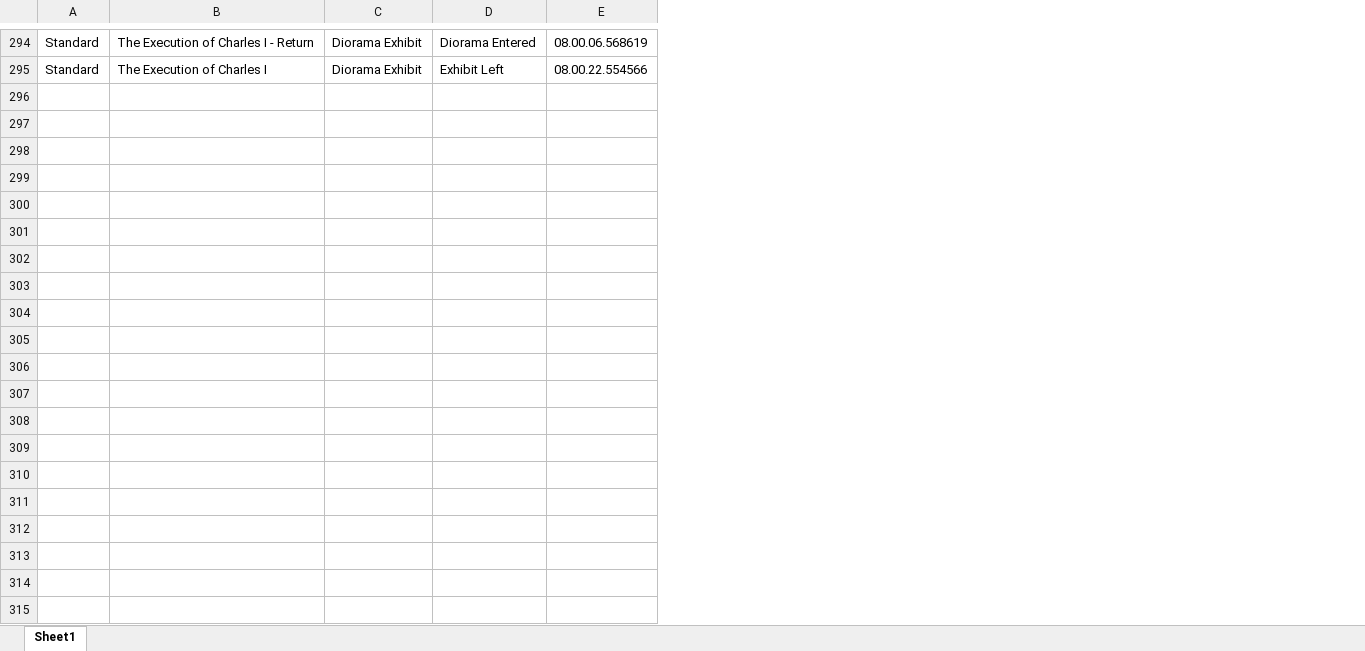
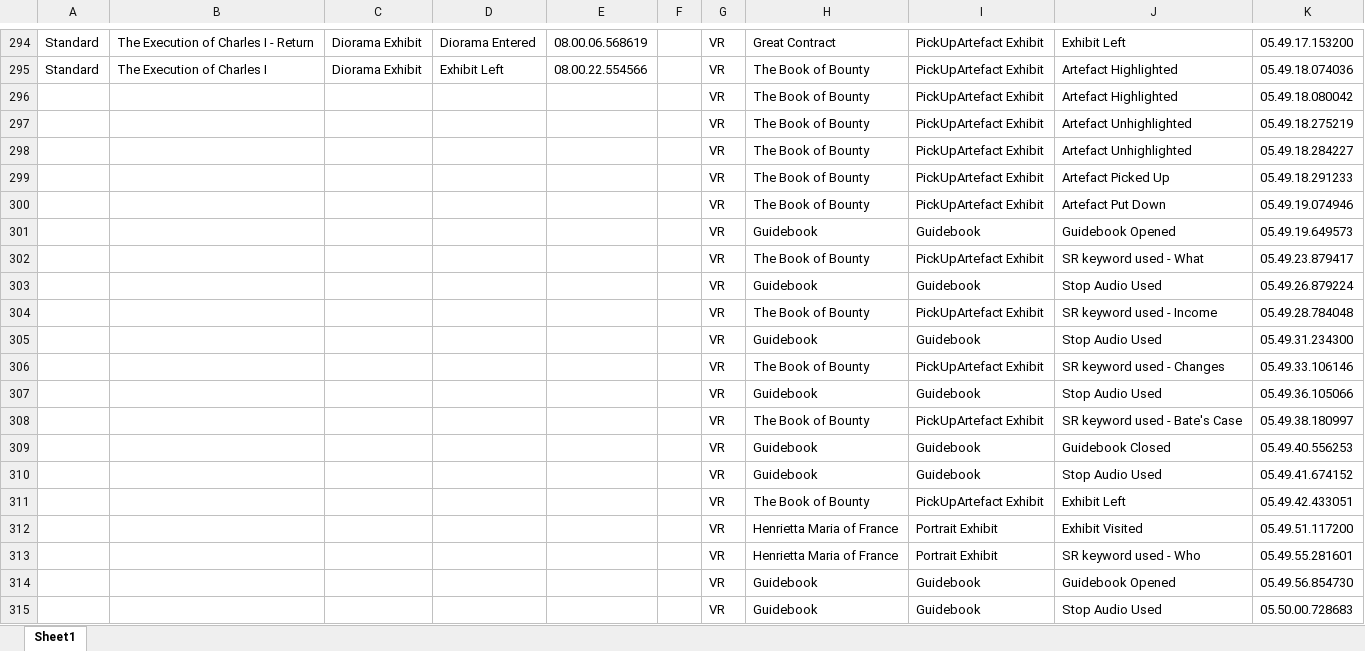
Before and after one commit to ETthemastermind/FYP-3, an Excel workbook: All Examples Data.xlsx, sheet Sheet1, drawn as a sheet; only a part is shown, gaps mark what is left out; values as stored, in another font and other column widths than the file's, no borders; the diff covers the shown part only; the diff names each change by its address in the sheet, - before the commit and + after, or states it on an @@ line.

```diff
--- a/All Examples Data.xlsx (sheet Sheet1)
+++ b/All Examples Data.xlsx (sheet Sheet1)
+column F, empty
+column G, rows 294-295: VR | VR
+column H, rows 294-295: Great Contract | The Book of Bounty
+column I, rows 294-295: PickUpArtefact Exhibit | PickUpArtefact Exhibit
+column J, rows 294-295: Exhibit Left | Artefact Highlighted
+column K, rows 294-295: 05.49.17.153200 | 05.49.18.074036
+row 296:  |  |  |  |  |  | VR | The Book of Bounty | PickUpArtefact Exhibit | Artefact Highlighted | 05.49.18.080042
+row 297:  |  |  |  |  |  | VR | The Book of Bounty | PickUpArtefact Exhibit | Artefact Unhighlighted | 05.49.18.275219
+row 298:  |  |  |  |  |  | VR | The Book of Bounty | PickUpArtefact Exhibit | Artefact Unhighlighted | 05.49.18.284227
+row 299:  |  |  |  |  |  | VR | The Book of Bounty | PickUpArtefact Exhibit | Artefact Picked Up | 05.49.18.291233
+row 300:  |  |  |  |  |  | VR | The Book of Bounty | PickUpArtefact Exhibit | Artefact Put Down | 05.49.19.074946
+row 301:  |  |  |  |  |  | VR | Guidebook | Guidebook | Guidebook Opened | 05.49.19.649573
+row 302:  |  |  |  |  |  | VR | The Book of Bounty | PickUpArtefact Exhibit | SR keyword used - What | 05.49.23.879417
+row 303:  |  |  |  |  |  | VR | Guidebook | Guidebook | Stop Audio Used | 05.49.26.879224
+row 304:  |  |  |  |  |  | VR | The Book of Bounty | PickUpArtefact Exhibit | SR keyword used - Income | 05.49.28.784048
+row 305:  |  |  |  |  |  | VR | Guidebook | Guidebook | Stop Audio Used | 05.49.31.234300
+row 306:  |  |  |  |  |  | VR | The Book of Bounty | PickUpArtefact Exhibit | SR keyword used - Changes | 05.49.33.106146
+row 307:  |  |  |  |  |  | VR | Guidebook | Guidebook | Stop Audio Used | 05.49.36.105066
+row 308:  |  |  |  |  |  | VR | The Book of Bounty | PickUpArtefact Exhibit | SR keyword used - Bate's Case | 05.49.38.180997
+row 309:  |  |  |  |  |  | VR | Guidebook | Guidebook | Guidebook Closed | 05.49.40.556253
+row 310:  |  |  |  |  |  | VR | Guidebook | Guidebook | Stop Audio Used | 05.49.41.674152
+row 311:  |  |  |  |  |  | VR | The Book of Bounty | PickUpArtefact Exhibit | Exhibit Left | 05.49.42.433051
+row 312:  |  |  |  |  |  | VR | Henrietta Maria of France | Portrait Exhibit | Exhibit Visited | 05.49.51.117200
+row 313:  |  |  |  |  |  | VR | Henrietta Maria of France | Portrait Exhibit | SR keyword used - Who | 05.49.55.281601
+row 314:  |  |  |  |  |  | VR | Guidebook | Guidebook | Guidebook Opened | 05.49.56.854730
+row 315:  |  |  |  |  |  | VR | Guidebook | Guidebook | Stop Audio Used | 05.50.00.728683
```
Also changed, not shown: 247 added rows elsewhere in this sheet, 13 other files.
